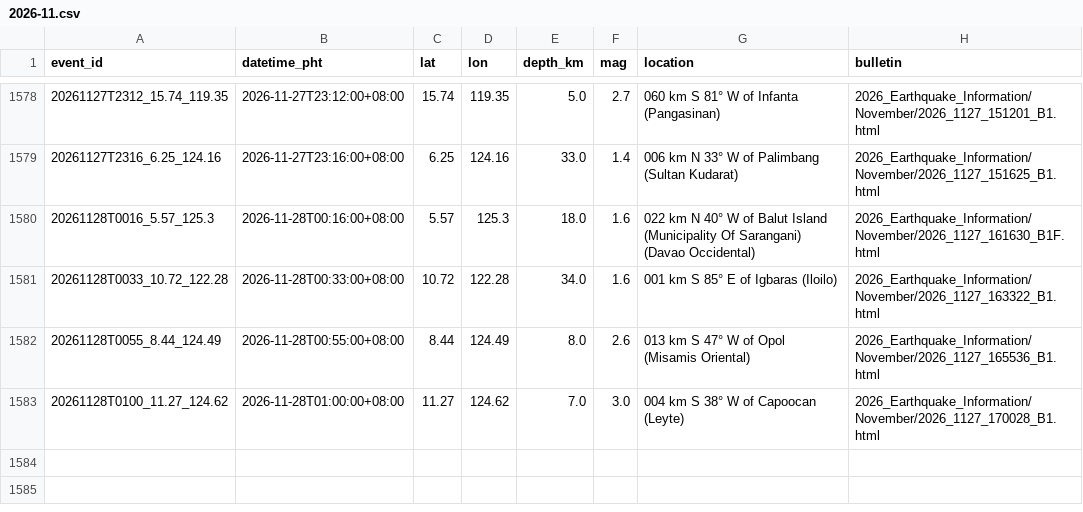
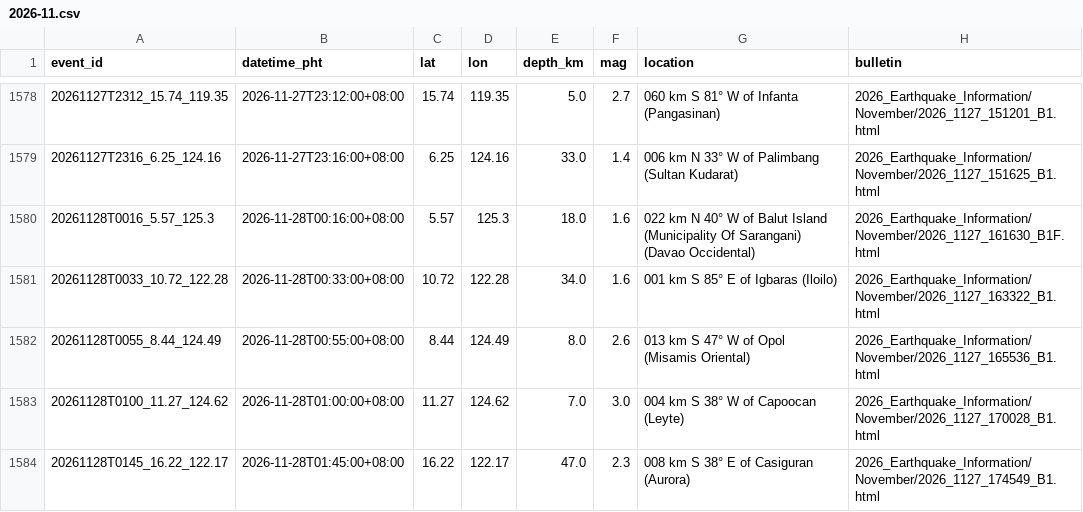
Before and after one commit to krystasis/ph-hazards, a CSV file: data/earthquakes/2026-11.csv, drawn as a sheet; only a part is shown, gaps mark what is left out; the diff names each change by its address in the sheet, - before the commit and + after, or states it on an @@ line.

```diff
--- a/data/earthquakes/2026-11.csv
+++ b/data/earthquakes/2026-11.csv
+row 1584: 20261128T0145_16.22_122.17 | 2026-11-28T01:45:00+08:00 | 16.22 | 122.17 | 47.0 | 2.3 | 008 km S 38° E of Casiguran (Aurora) | 2026_Earthquake_Information/November/2026_1127_174549_B1.html
```
Also changed, not shown: data/river_levels/2026-11.csv, 4 other files.
